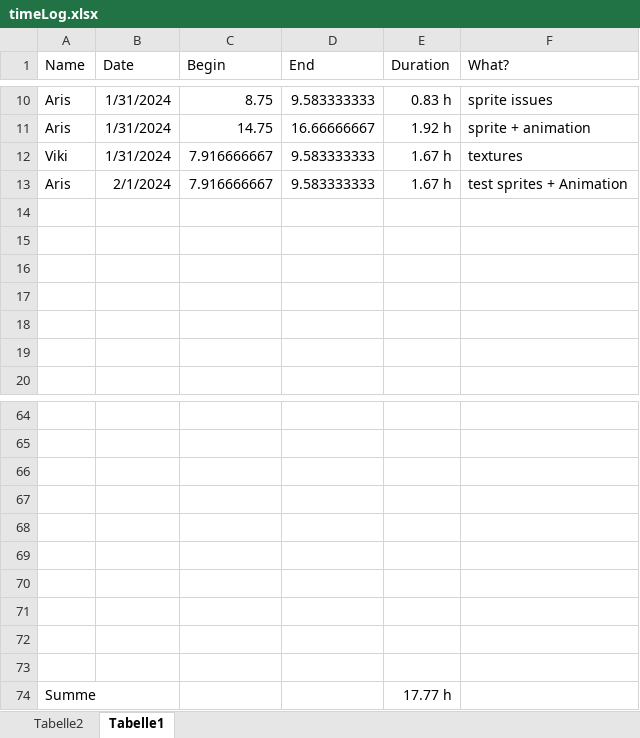
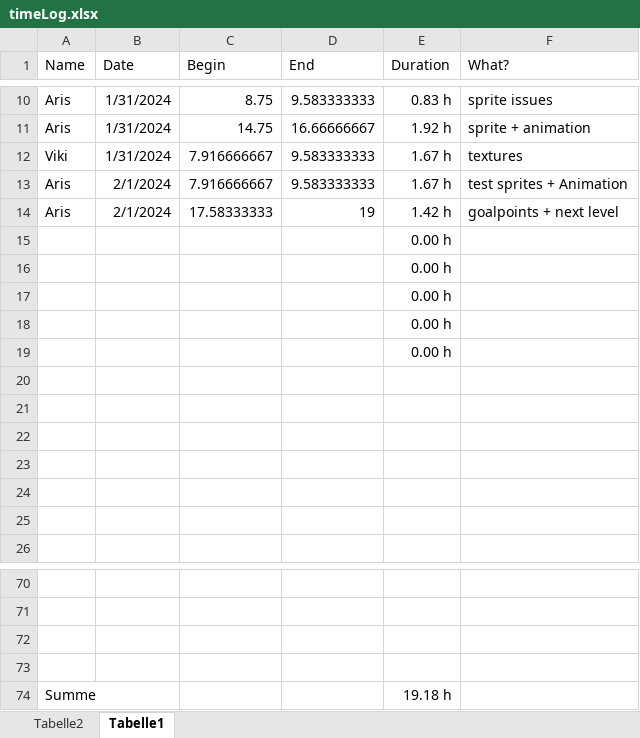
Before and after one commit to ArisBaur/the-ol-switcheroo, an Excel workbook: Buerokratie/timeLog.xlsx, sheet Tabelle1, drawn as a sheet; only a part is shown, gaps mark what is left out; values as stored, in another font and other column widths than the file's, no borders; removed rows and columns are numbered as before the commit, all else as after; the diff names each change by its address in the sheet, - before the commit and + after, or states it on an @@ line.

Commit message:
goals working uwu + next scene

```diff
--- a/Buerokratie/timeLog.xlsx (sheet Tabelle1)
+++ b/Buerokratie/timeLog.xlsx (sheet Tabelle1)
+row 14: Aris | 2/1/2024 | 17.58333333 | 19 | 1.42 h | goalpoints + next level
+row 15:  |  |  |  | 0.00 h
+row 16:  |  |  |  | 0.00 h
+row 17:  |  |  |  | 0.00 h
+row 18:  |  |  |  | 0.00 h
+row 19:  |  |  |  | 0.00 h
-row 68: (empty)
-row 69: (empty)
-row 70: (empty)
-row 71: (empty)
-row 72: (empty)
-row 73: (empty)
-E74 (Duration): 17.77 h
+E74 (Duration): 19.18 h
```
Also changed, not shown: 8 other files.
